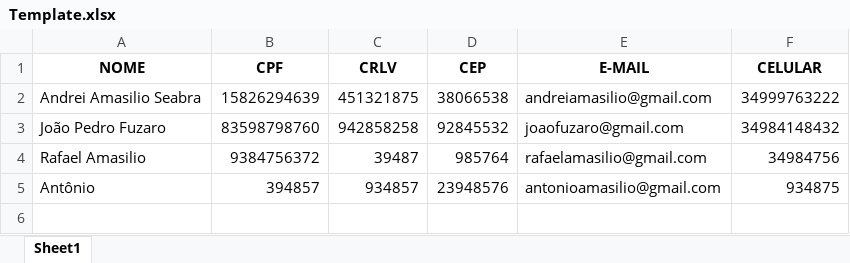
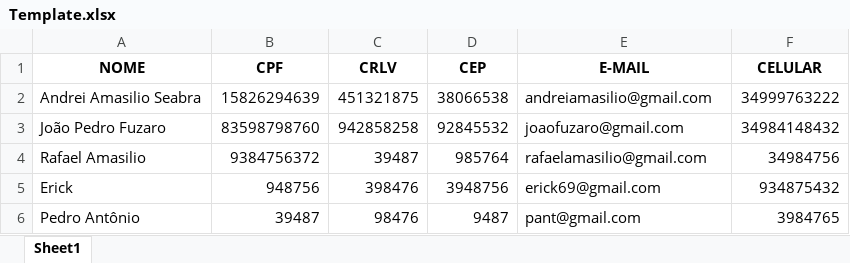
Before and after one commit to andrei-seabra/Excel, an Excel workbook: Assets/Data/Template.xlsx, sheet Sheet1, drawn as a sheet; values as stored, in another font and other column widths than the file's, no borders; removed rows and columns are numbered as before the commit, all else as after; the diff names each change by its address in the sheet, - before the commit and + after, or states it on an @@ line.

```diff
--- a/Assets/Data/Template.xlsx (sheet Sheet1)
+++ b/Assets/Data/Template.xlsx (sheet Sheet1)
-row 5: Antônio | 394857 | 934857 | 23948576 | antonioamasilio@gmail.com | 934875
+row 5: Erick | 948756 | 398476 | 3948756 | erick69@gmail.com | 934875432
+row 6: Pedro Antônio | 39487 | 98476 | 9487 | pant@gmail.com | 3984765
```
Also changed, not shown: 3 other files.
